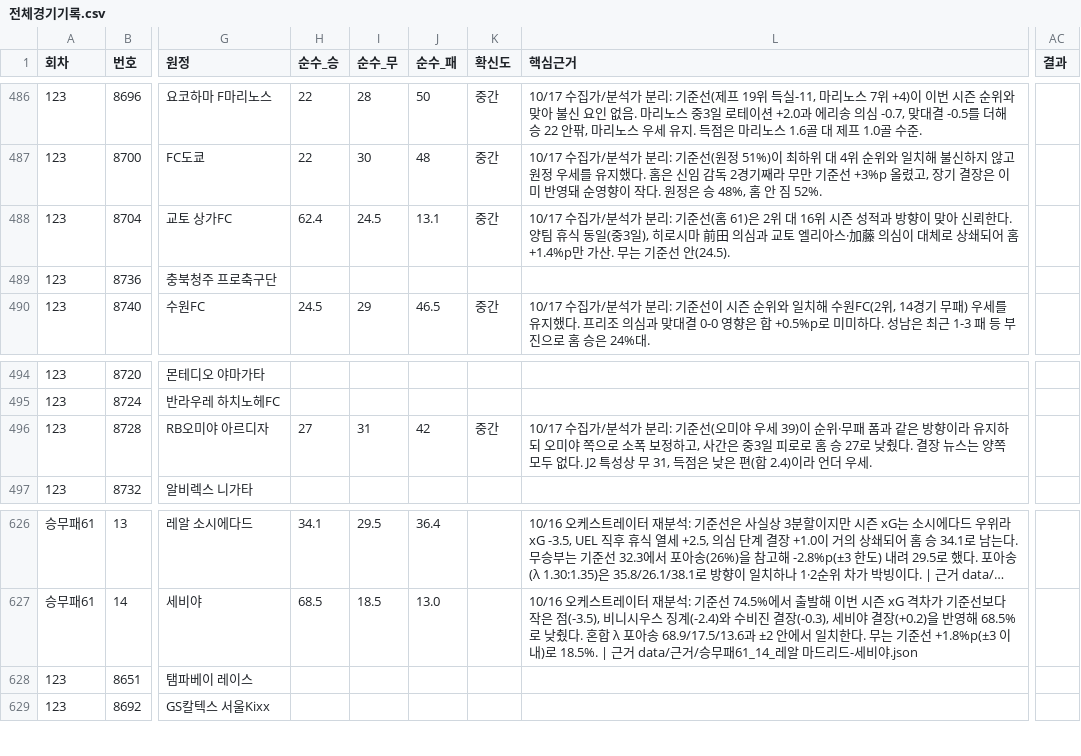
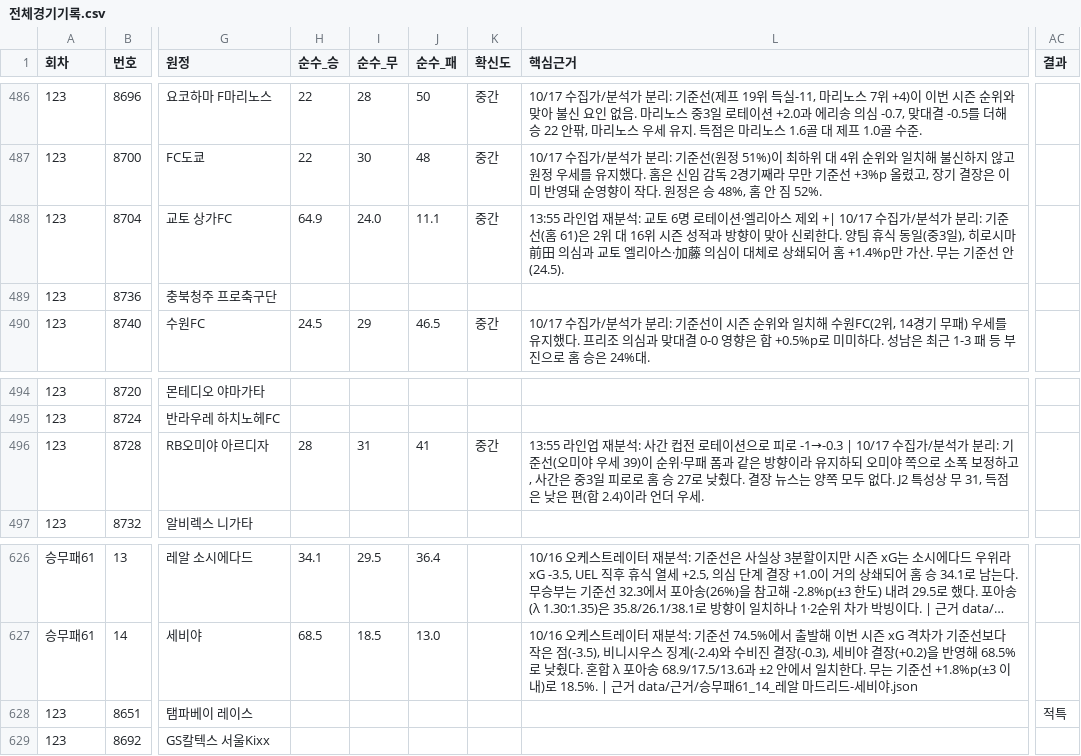
Before and after one commit to Mrzero-00/ai-playground, a CSV file: 승부예측 프로그램/전체경기기록.csv, drawn as a sheet; only a part is shown, gaps mark what is left out; long unchanged cells end in …; the diff names each change by its address in the sheet, - before the commit and + after, or states it on an @@ line.

```diff
--- a/승부예측 프로그램/전체경기기록.csv
+++ b/승부예측 프로그램/전체경기기록.csv
-H488 (순수_승): 62.4
+H488 (순수_승): 64.9
-I488 (순수_무): 24.5
+I488 (순수_무): 24.0
-J488 (순수_패): 13.1
+J488 (순수_패): 11.1
-L488 (핵심근거): 10/17 수집가…
+L488 (핵심근거): 13:55 라인업 재분석: 교토 6명 로테이션·엘리아스 제외 +| 10/17 수집가…
-H496 (순수_승): 27
+H496 (순수_승): 28
-J496 (순수_패): 42
+J496 (순수_패): 41
-L496 (핵심근거): 10/17 수집가…
+L496 (핵심근거): 13:55 라인업 재분석: 사간 컵전 로테이션으로 피로 -1→-0.3 | 10/17 수집가…
-AC628 (결과): (empty)
+AC628 (결과): 적특
```
Also changed, not shown: 승부예측 프로그램/data/스캔기록.csv, 승부예측 프로그램/data/정합성기록.csv, 4 other files.
